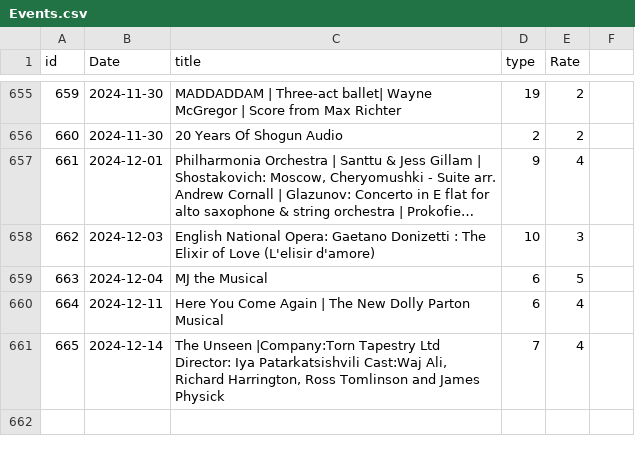
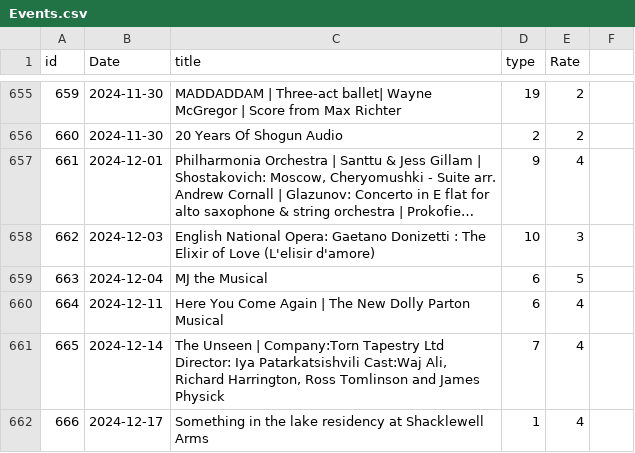
Before and after one commit to alexandroskilias/eventsDB, a CSV file: Tables/Events.csv, drawn as a sheet; only a part is shown, gaps mark what is left out; long unchanged cells end in ….

```diff
--- a/Tables/Events.csv
+++ b/Tables/Events.csv
@@ -660,2 +660,3 @@ id;Date;title;type;Rate
 664;2024-12-11;Here You Come Again | The New Dolly Parton Musical;6;4
-665;2024-12-14;The Unseen |Company:Torn Tapestry Ltd Director: Iya Patarkatsishvili Cast:Waj Ali, Richard Harrington, Ross Tomlinson and James Physick;7;4
+665;2024-12-14;The Unseen | Company:Torn Tapestry Ltd Director: Iya Patarkatsishvili Cast:Waj Ali, Richard Harrington, Ross Tomlinson and James Physick;7;4
+666;2024-12-17;Something in the lake residency at Shacklewell Arms;1;4
```
Also changed, not shown: Tables/Artists.csv, Tables/EventsArtistsVenues.csv.
